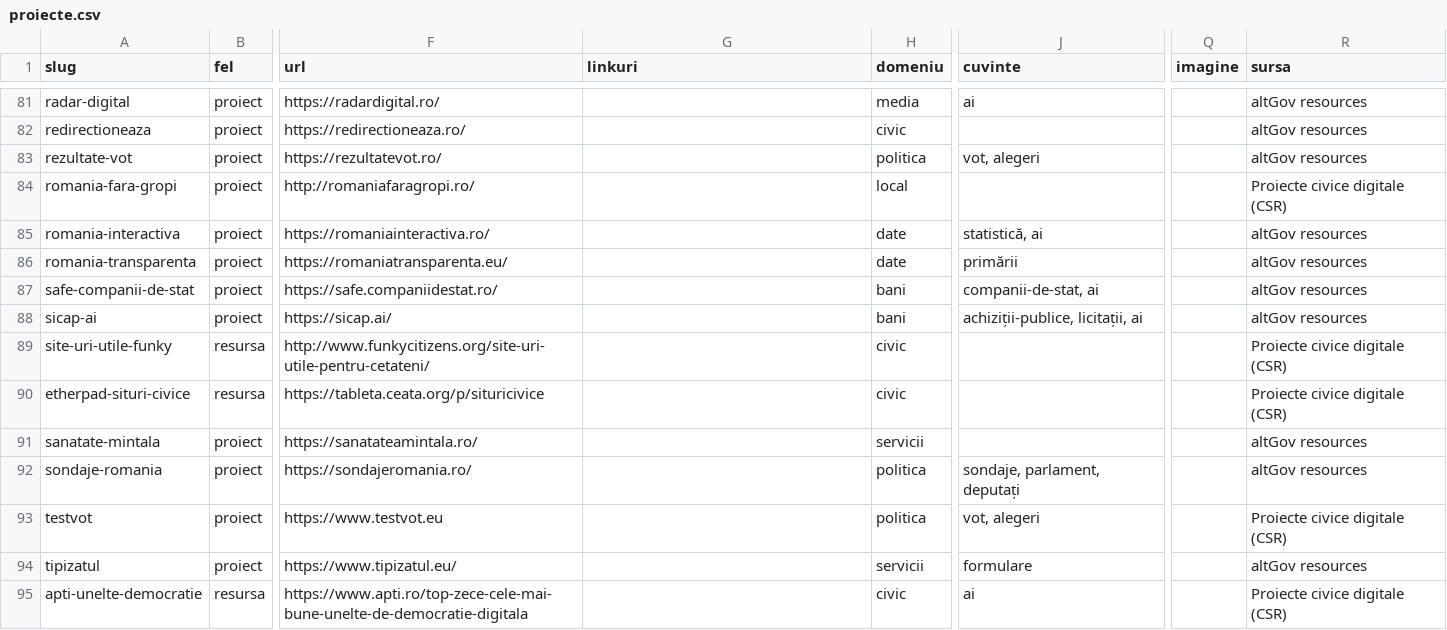
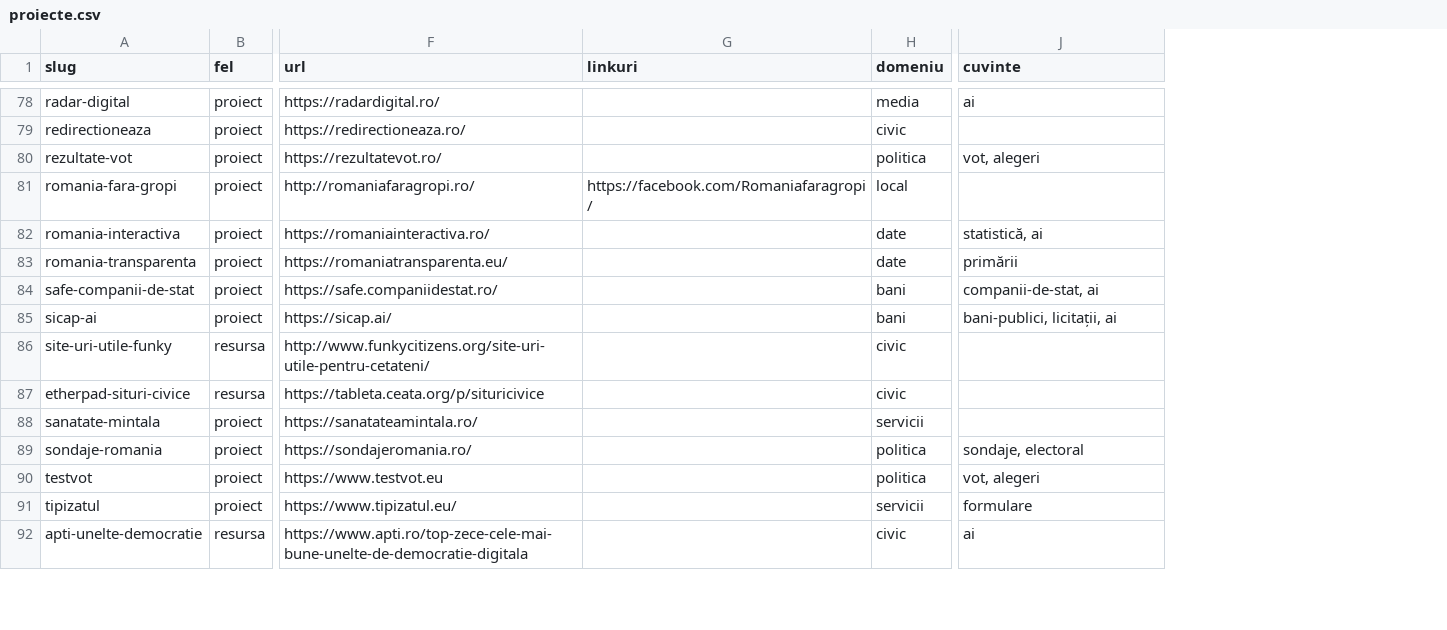
Before and after one commit to gov2-ro/awesome-civtech-ro, a CSV file: data/proiecte.csv, drawn as a sheet; only a part is shown, gaps mark what is left out; removed rows and columns are numbered as before the commit, all else as after; the diff covers the shown part only; the diff names each change by its address in the sheet, - before the commit and + after, or states it on an @@ line.

```diff
--- a/data/proiecte.csv
+++ b/data/proiecte.csv
-column Q (imagine), empty
-column R (sursa), rows 81-95: altGov resources | altGov resources | altGov resources | Proiecte civice digitale (CSR) | altGov resources | altGov resources | altGov resources | altGov resources | Proiecte civice digitale (CSR) | Proiecte civice digitale (CSR) | altGov resources | altGov resources | Proiecte civice digitale (CSR) | altGov resources | Proiecte civice digitale (CSR)
-G81 (linkuri): (empty)
+G81 (linkuri): https://facebook.com/Romaniafaragropi/
-J85 (cuvinte): achiziții-publice, licitații, ai
+J85 (cuvinte): bani-publici, licitații, ai
-J89 (cuvinte): sondaje, parlament, deputați
+J89 (cuvinte): sondaje, electoral
```
Also changed, not shown: 2 added rows, 3 removed rows and 20 edited cells elsewhere in this file, data/orgs.csv, 27 other files.
